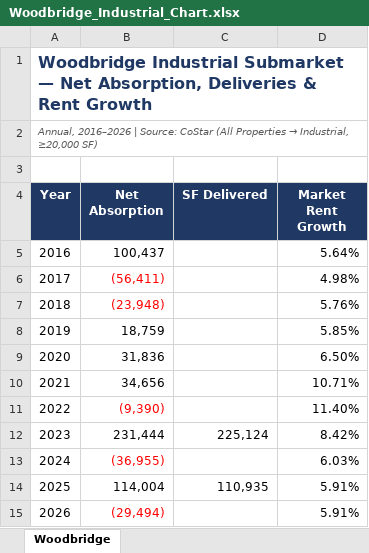
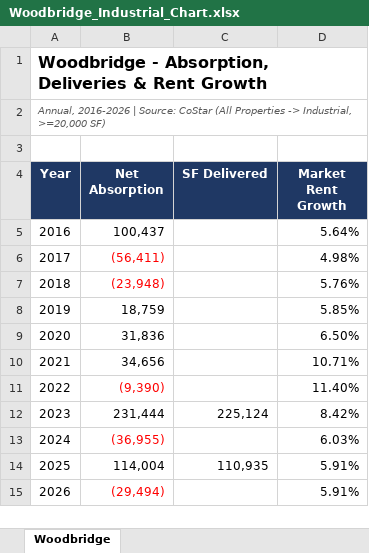
Before and after one commit to fredballs1115-ux/Underwrite-Copilot, an Excel workbook: scratchpad/Woodbridge_Industrial_Chart.xlsx, sheet Woodbridge, drawn as a sheet; values as stored, in another font and other column widths than the file's, no borders; charts and pictures not drawn; the diff names each change by its address in the sheet, - before the commit and + after, or states it on an @@ line.

```diff
--- a/scratchpad/Woodbridge_Industrial_Chart.xlsx (sheet Woodbridge)
+++ b/scratchpad/Woodbridge_Industrial_Chart.xlsx (sheet Woodbridge)
-A1 (Year): Woodbridge Industrial Submarket — Net Absorption, Deliveries…
+A1 (Year): Woodbridge - Absorption, Deliveries…
-A1 text colour: #1F3864
+A1 text colour: black
@@ A2 (Year): Annual, 2016–2026 | Source: CoStar (All Properties → Industrial, ≥20,000 SF) → Annual, 2016-2026 | Source: CoStar (All Properties -> Industrial, >=20,000 SF) @@
```
Also changed, not shown: charts or pictures, 3 other files.
